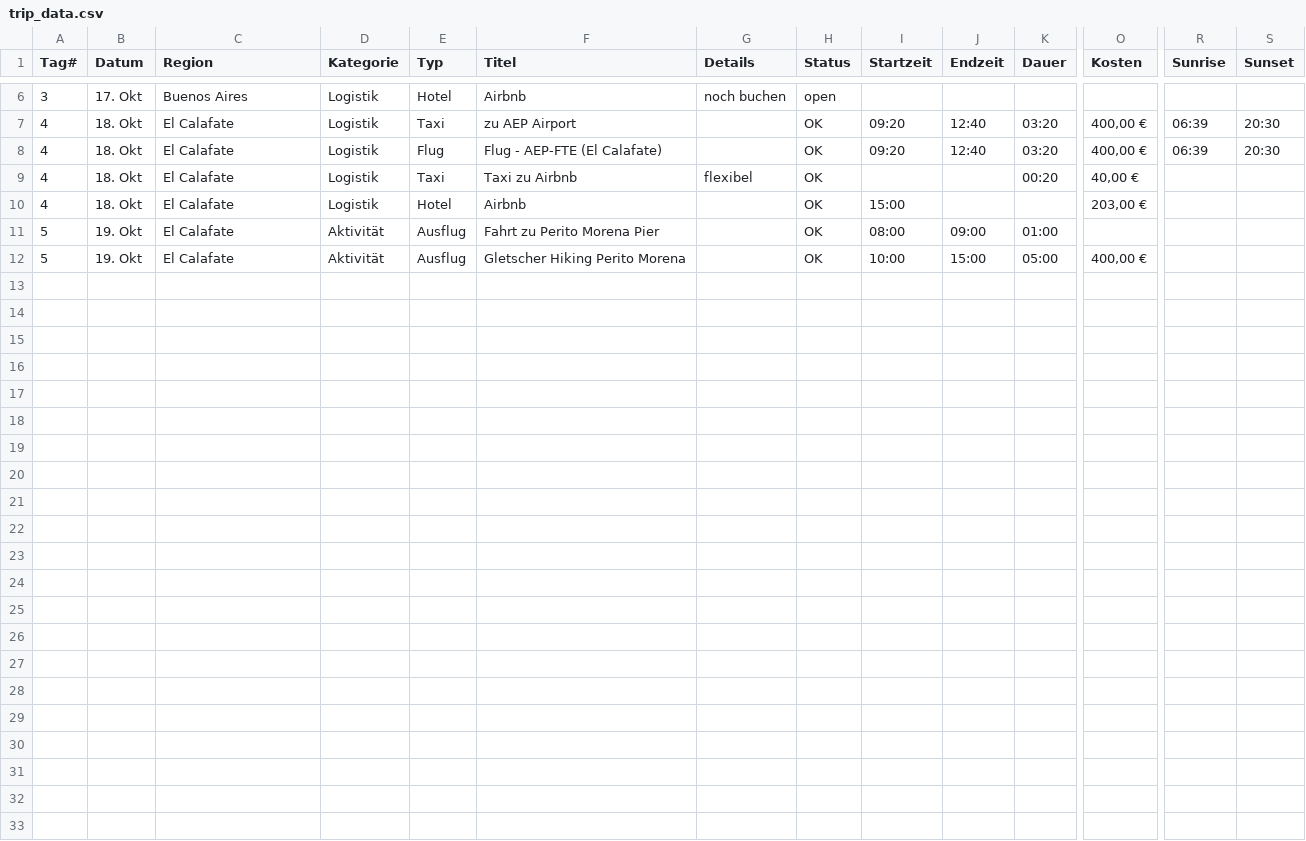
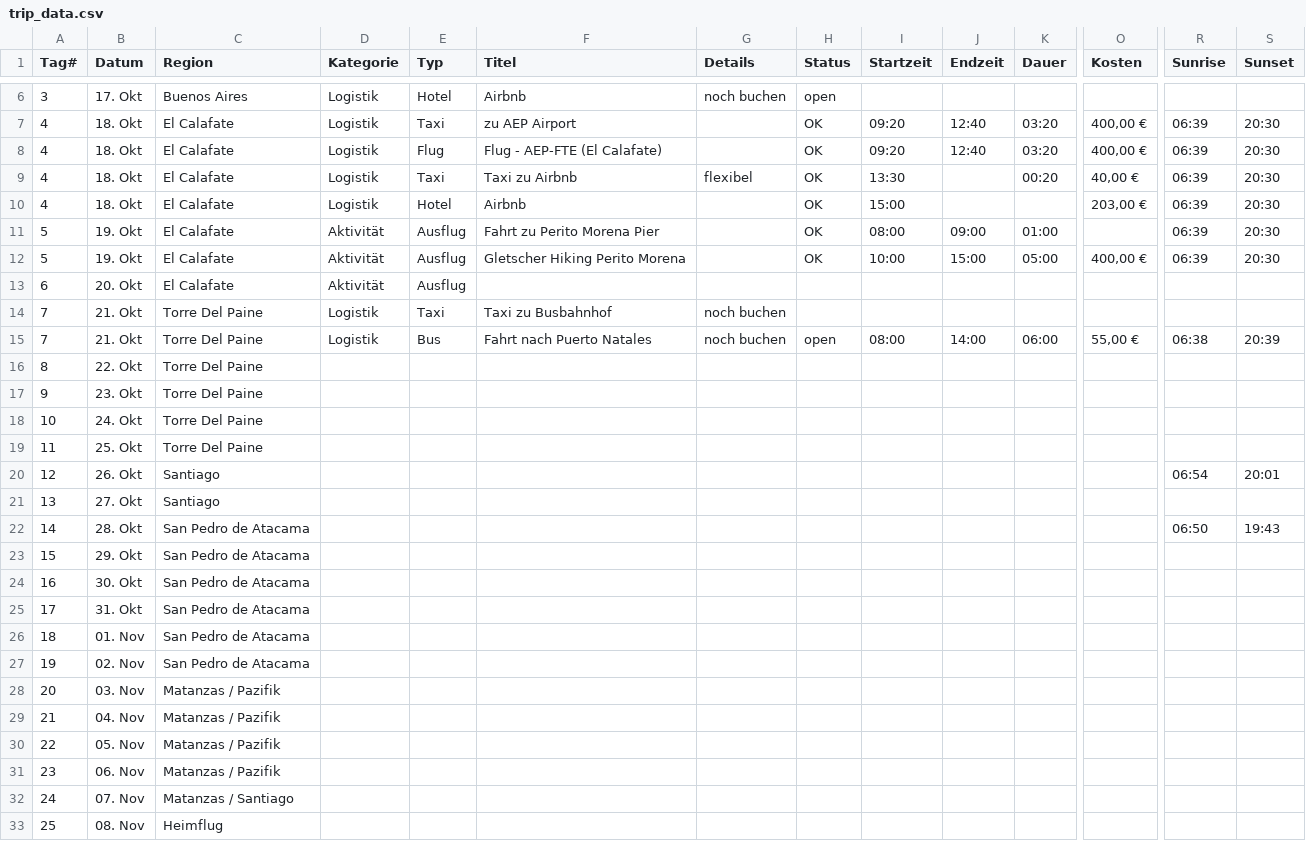
Before and after one commit to tripwaldo/patagonia, a CSV file: trip_data.csv, drawn as a sheet; only a part is shown, gaps mark what is left out; rows hold the shown columns only; the diff names each change by its address in the sheet, - before the commit and + after, or states it on an @@ line.

Commit message:
Add files via upload

```diff
--- a/trip_data.csv
+++ b/trip_data.csv
-I9 (Startzeit): (empty)
+I9 (Startzeit): 13:30
-R9:R12 (Sunrise): (empty)
+R9:R12 (Sunrise): 06:39
-S9:S12 (Sunset): (empty)
+S9:S12 (Sunset): 20:30
+row 13: 6 | 20. Okt | El Calafate | Aktivität | Ausflug
+row 14: 7 | 21. Okt | Torre Del Paine | Logistik | Taxi | Taxi zu Busbahnhof | noch buchen
+row 15: 7 | 21. Okt | Torre Del Paine | Logistik | Bus | Fahrt nach Puerto Natales | noch buchen | open | 08:00 | 14:00 | 06:00 | 55,00 € | 06:38 | 20:39
+row 16: 8 | 22. Okt | Torre Del Paine
+row 17: 9 | 23. Okt | Torre Del Paine
+row 18: 10 | 24. Okt | Torre Del Paine
+row 19: 11 | 25. Okt | Torre Del Paine
+row 20: 12 | 26. Okt | Santiago |  |  |  |  |  |  |  |  |  | 06:54 | 20:01
+row 21: 13 | 27. Okt | Santiago
+row 22: 14 | 28. Okt | San Pedro de Atacama |  |  |  |  |  |  |  |  |  | 06:50 | 19:43
+row 23: 15 | 29. Okt | San Pedro de Atacama
+row 24: 16 | 30. Okt | San Pedro de Atacama
+row 25: 17 | 31. Okt | San Pedro de Atacama
+row 26: 18 | 01. Nov | San Pedro de Atacama
+row 27: 19 | 02. Nov | San Pedro de Atacama
+row 28: 20 | 03. Nov | Matanzas / Pazifik
+row 29: 21 | 04. Nov | Matanzas / Pazifik
+row 30: 22 | 05. Nov | Matanzas / Pazifik
+row 31: 23 | 06. Nov | Matanzas / Pazifik
+row 32: 24 | 07. Nov | Matanzas / Santiago
+row 33: 25 | 08. Nov | Heimflug
```
